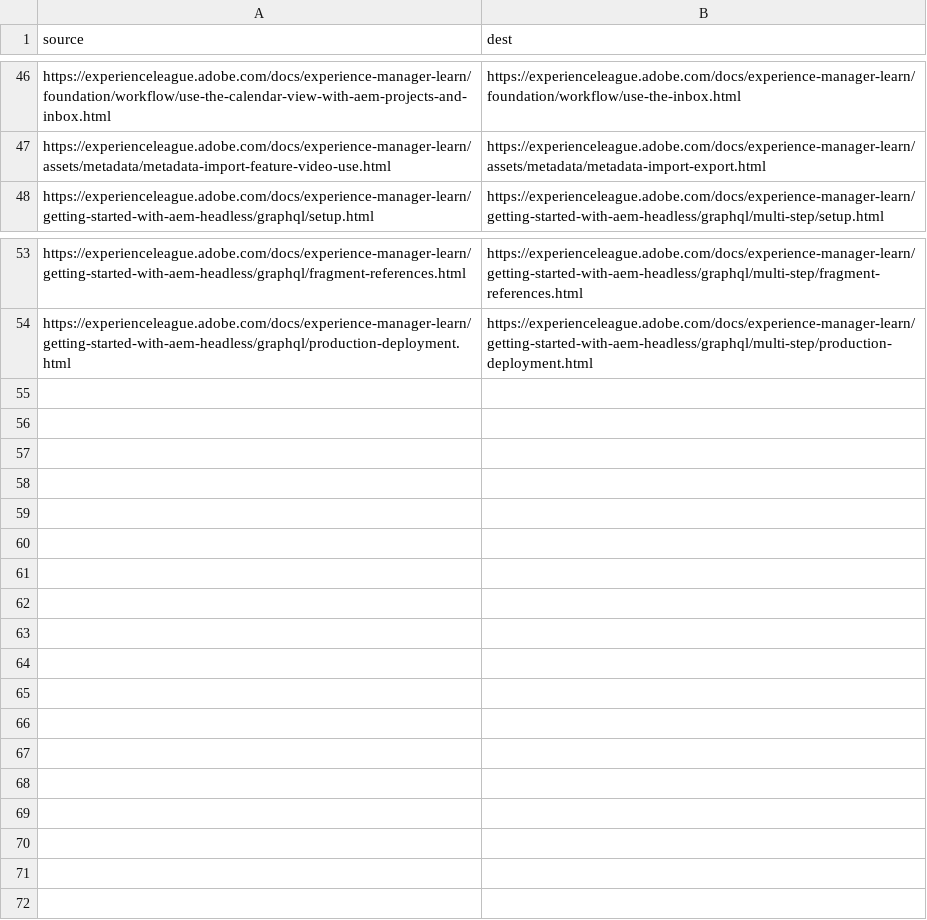
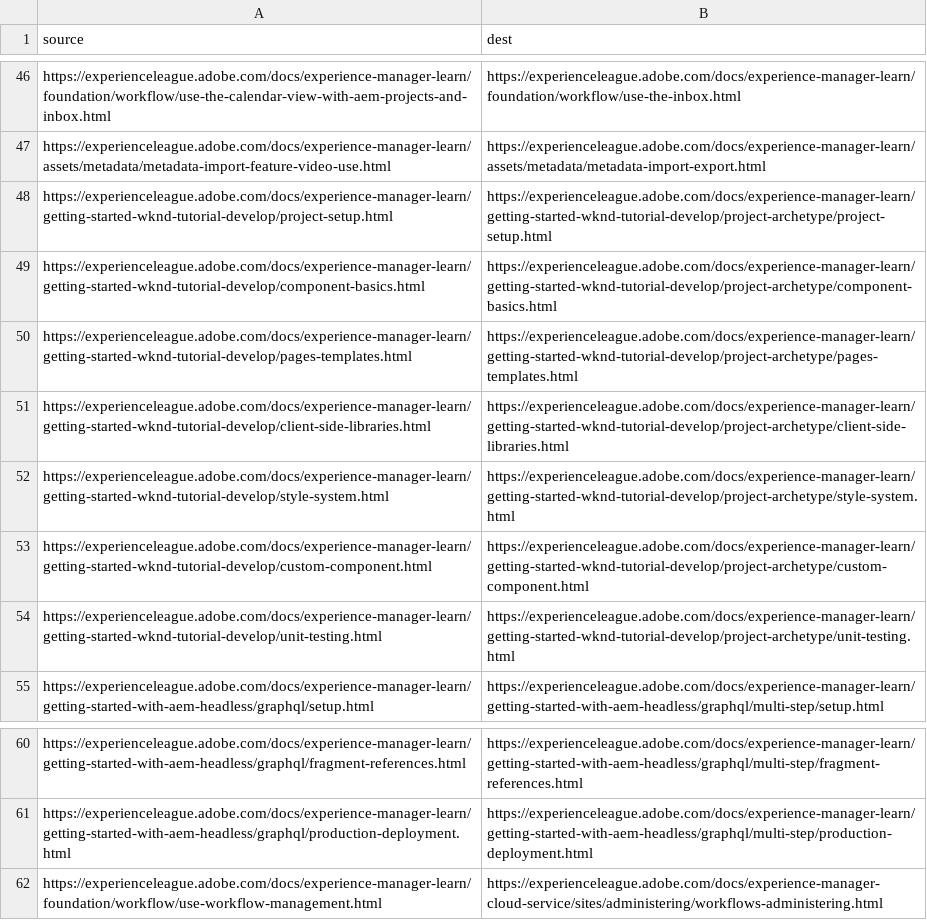
Before and after one commit to AdobeDocs/experience-manager-learn.ja-JP, a CSV file: redirects.csv, drawn as a sheet; only a part is shown, gaps mark what is left out; the diff names each change by its address in the sheet, - before the commit and + after, or states it on an @@ line.

Commit message:
Updating Old File for core commit 01053f3d8de0405cfc7058f46443647154c508c4

```diff
--- a/redirects.csv
+++ b/redirects.csv
+row 48: https://experienceleague.adobe.com/docs/experience-manager-learn/getting-started-wknd-tutorial-develop/project-setup.html | https://experienceleague.adobe.com/docs/experience-manager-learn/getting-started-wknd-tutorial-develop/project-archetype/project-setup.html
+row 49: https://experienceleague.adobe.com/docs/experience-manager-learn/getting-started-wknd-tutorial-develop/component-basics.html | https://experienceleague.adobe.com/docs/experience-manager-learn/getting-started-wknd-tutorial-develop/project-archetype/component-basics.html
+row 50: https://experienceleague.adobe.com/docs/experience-manager-learn/getting-started-wknd-tutorial-develop/pages-templates.html | https://experienceleague.adobe.com/docs/experience-manager-learn/getting-started-wknd-tutorial-develop/project-archetype/pages-templates.html
+row 51: https://experienceleague.adobe.com/docs/experience-manager-learn/getting-started-wknd-tutorial-develop/client-side-libraries.html | https://experienceleague.adobe.com/docs/experience-manager-learn/getting-started-wknd-tutorial-develop/project-archetype/client-side-libraries.html
+row 52: https://experienceleague.adobe.com/docs/experience-manager-learn/getting-started-wknd-tutorial-develop/style-system.html | https://experienceleague.adobe.com/docs/experience-manager-learn/getting-started-wknd-tutorial-develop/project-archetype/style-system.html
+row 53: https://experienceleague.adobe.com/docs/experience-manager-learn/getting-started-wknd-tutorial-develop/custom-component.html | https://experienceleague.adobe.com/docs/experience-manager-learn/getting-started-wknd-tutorial-develop/project-archetype/custom-component.html
+row 54: https://experienceleague.adobe.com/docs/experience-manager-learn/getting-started-wknd-tutorial-develop/unit-testing.html | https://experienceleague.adobe.com/docs/experience-manager-learn/getting-started-wknd-tutorial-develop/project-archetype/unit-testing.html
+row 62: https://experienceleague.adobe.com/docs/experience-manager-learn/foundation/workflow/use-workflow-management.html | https://experienceleague.adobe.com/docs/experience-manager-cloud-service/sites/administering/workflows-administering.html
```
